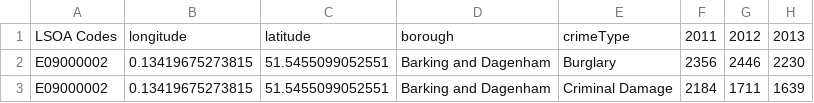
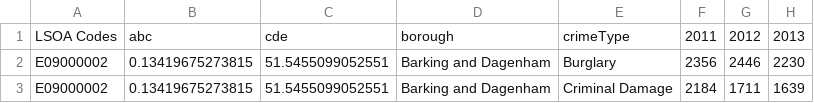
Before and after one commit to PreyaS96/CrimeData, a CSV file: crimesPerBorough.csv, drawn as a sheet; only a part is shown; the diff names each change by its address in the sheet, - before the commit and + after, or states it on an @@ line.

Commit message:
Add files via upload

```diff
--- a/crimesPerBorough.csv
+++ b/crimesPerBorough.csv
-B1: longitude
+B1: abc
-C1: latitude
+C1: cde
```
